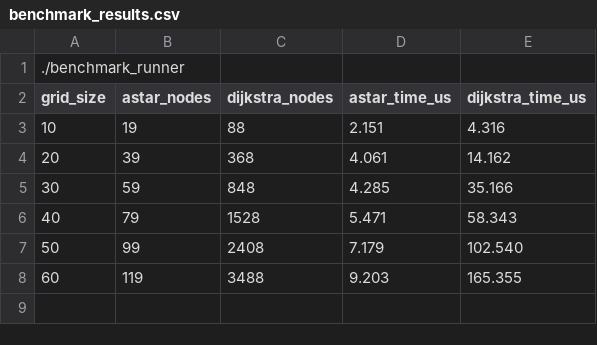
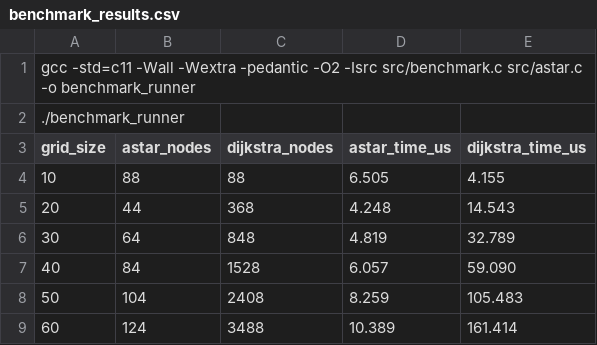
Before and after one commit to anamahmedshamsi12/astar-robot-path-navigation, a CSV file: outputs/benchmark_results.csv, drawn as a sheet.

```diff
--- a/outputs/benchmark_results.csv
+++ b/outputs/benchmark_results.csv
@@ -1,8 +1,9 @@
+gcc -std=c11 -Wall -Wextra -pedantic -O2 -Isrc src/benchmark.c src/astar.c -o benchmark_runner
 ./benchmark_runner
 grid_size,astar_nodes,dijkstra_nodes,astar_time_us,dijkstra_time_us
-10,19,88,2.151,4.316
-20,39,368,4.061,14.162
-30,59,848,4.285,35.166
-40,79,1528,5.471,58.343
-50,99,2408,7.179,102.540
-60,119,3488,9.203,165.355
+10,88,88,6.505,4.155
+20,44,368,4.248,14.543
+30,64,848,4.819,32.789
+40,84,1528,6.057,59.090
+50,104,2408,8.259,105.483
+60,124,3488,10.389,161.414
```
Also changed, not shown: 12 other files.
